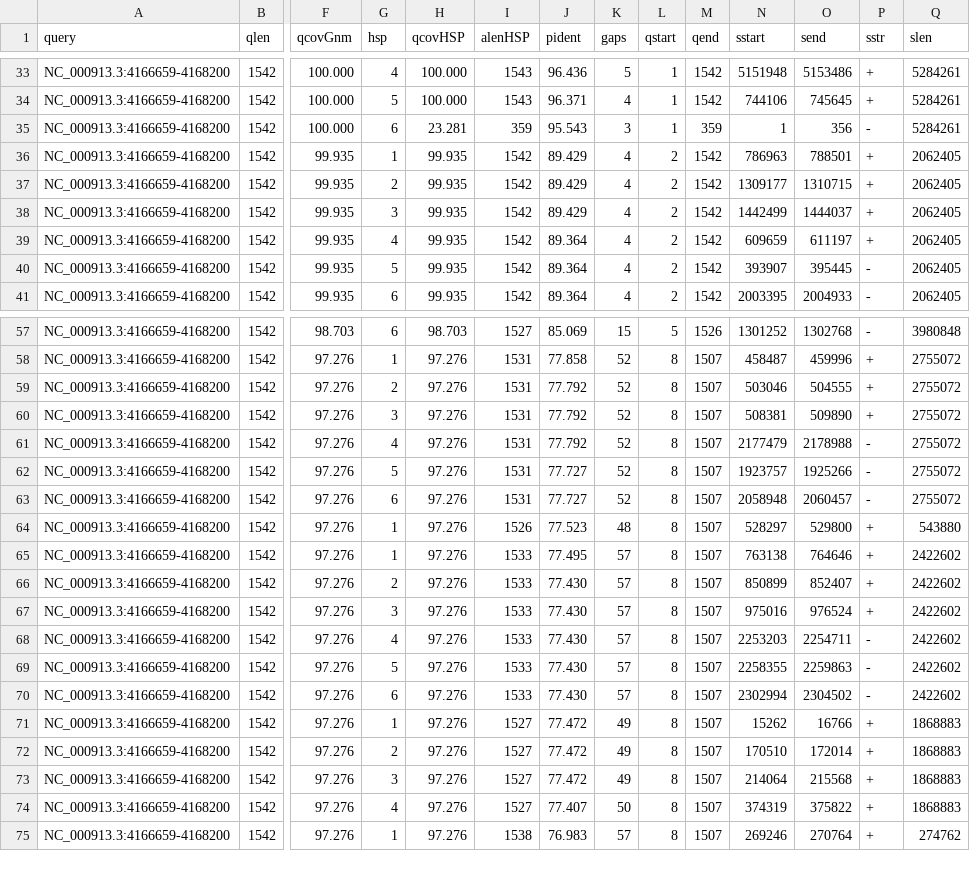
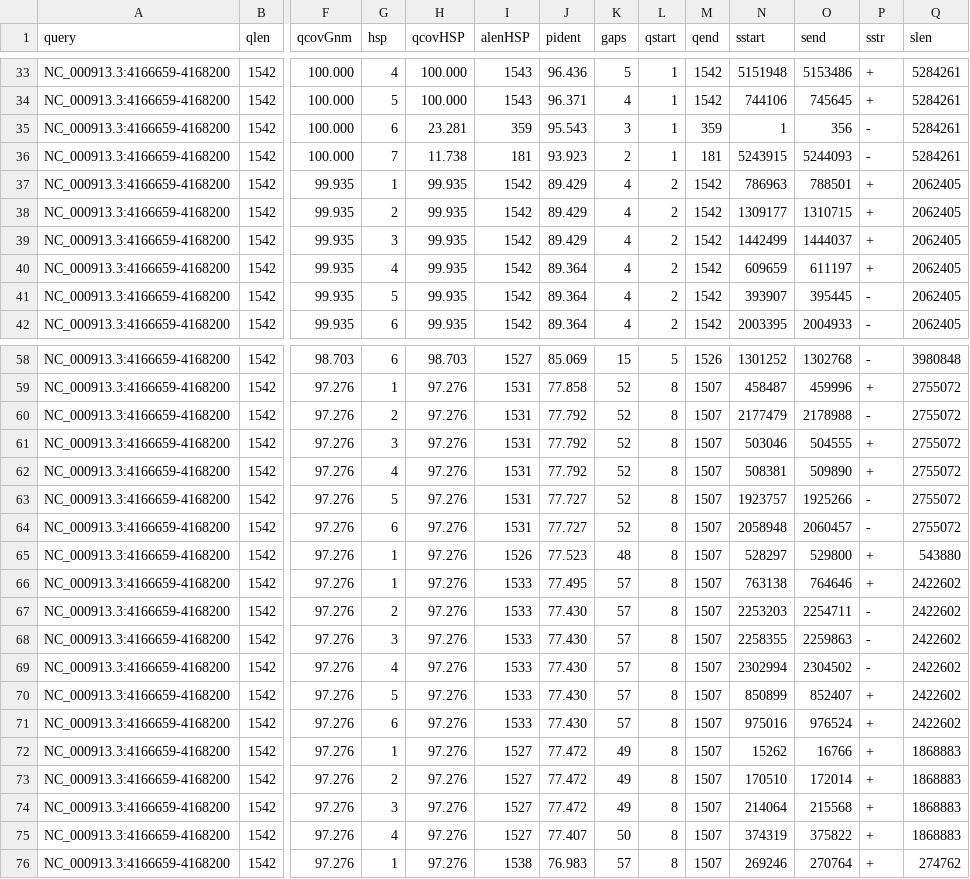
Before and after one commit to shenwei356/LexicMap, a TSV file: demo/q.gene.fasta.lexicmap.tsv, drawn as a sheet; only a part is shown, gaps mark what is left out; addresses are those after the commit; rows hold the shown columns only; the diff covers the shown part only; the diff names each change by its address in the sheet, - before the commit and + after, or states it on an @@ line.

```diff
--- a/demo/q.gene.fasta.lexicmap.tsv
+++ b/demo/q.gene.fasta.lexicmap.tsv
+row 36: NC_000913.3:4166659-4168200 | 1542 | 100.000 | 7 | 11.738 | 181 | 93.923 | 2 | 1 | 181 | 5243915 | 5244093 | - | 5284261
-N60 (sstart): 503046
+N60 (sstart): 2177479
-O60 (send): 504555
+O60 (send): 2178988
-P60 (sstr): +
+P60 (sstr): -
-N61 (sstart): 508381
+N61 (sstart): 503046
-O61 (send): 509890
+O61 (send): 504555
-N62 (sstart): 2177479
+N62 (sstart): 508381
-O62 (send): 2178988
+O62 (send): 509890
-P62 (sstr): -
+P62 (sstr): +
-N67 (sstart): 850899
+N67 (sstart): 2253203
-O67 (send): 852407
+O67 (send): 2254711
-P67:P68 (sstr): +
+P67:P68 (sstr): -
-N68 (sstart): 975016
+N68 (sstart): 2258355
-O68 (send): 976524
+O68 (send): 2259863
-N69 (sstart): 2253203
+N69 (sstart): 2302994
-O69 (send): 2254711
+O69 (send): 2304502
-N70 (sstart): 2258355
+N70 (sstart): 850899
-O70 (send): 2259863
+O70 (send): 852407
-P70:P71 (sstr): -
+P70:P71 (sstr): +
-N71 (sstart): 2302994
+N71 (sstart): 975016
-O71 (send): 2304502
+O71 (send): 976524
```
Also changed, not shown: 20 edited cells elsewhere in this file, demo/q.prophage.fasta.lexicmap.tsv, docs/content/tutorials/index/parameters-batches.tsv, 30 other files.
